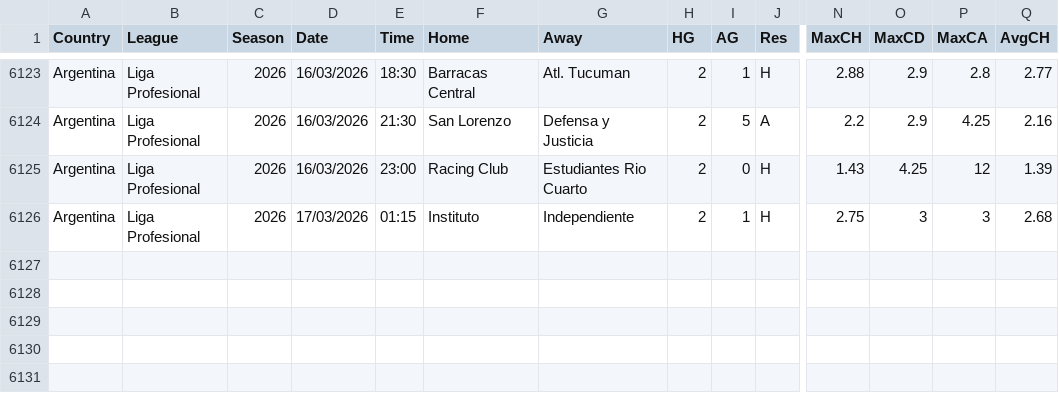
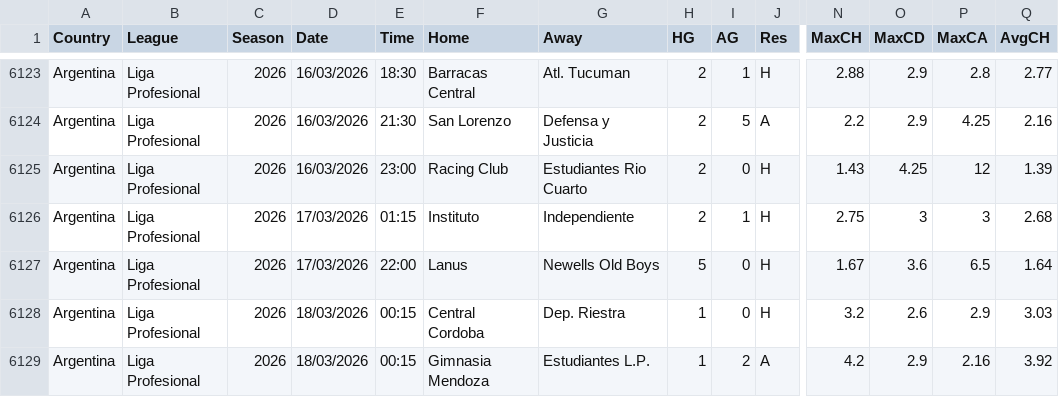
Before and after one commit to majoroka/sportBet-App, a CSV file: public/data/standings/ARG.csv, drawn as a sheet; only a part is shown, gaps mark what is left out; rows hold the shown columns only; the diff names each change by its address in the sheet, - before the commit and + after, or states it on an @@ line.

```diff
--- a/public/data/standings/ARG.csv
+++ b/public/data/standings/ARG.csv
+row 6127: Argentina | Liga Profesional | 2026 | 17/03/2026 | 22:00 | Lanus | Newells Old Boys | 5 | 0 | H | 1.67 | 3.6 | 6.5 | 1.64
+row 6128: Argentina | Liga Profesional | 2026 | 18/03/2026 | 00:15 | Central Cordoba | Dep. Riestra | 1 | 0 | H | 3.2 | 2.6 | 2.9 | 3.03
+row 6129: Argentina | Liga Profesional | 2026 | 18/03/2026 | 00:15 | Gimnasia Mendoza | Estudiantes L.P. | 1 | 2 | A | 4.2 | 2.9 | 2.16 | 3.92
```
Also changed, not shown: public/data/standings/BRA.csv, public/data/standings/MEX.csv, 5 other files.
